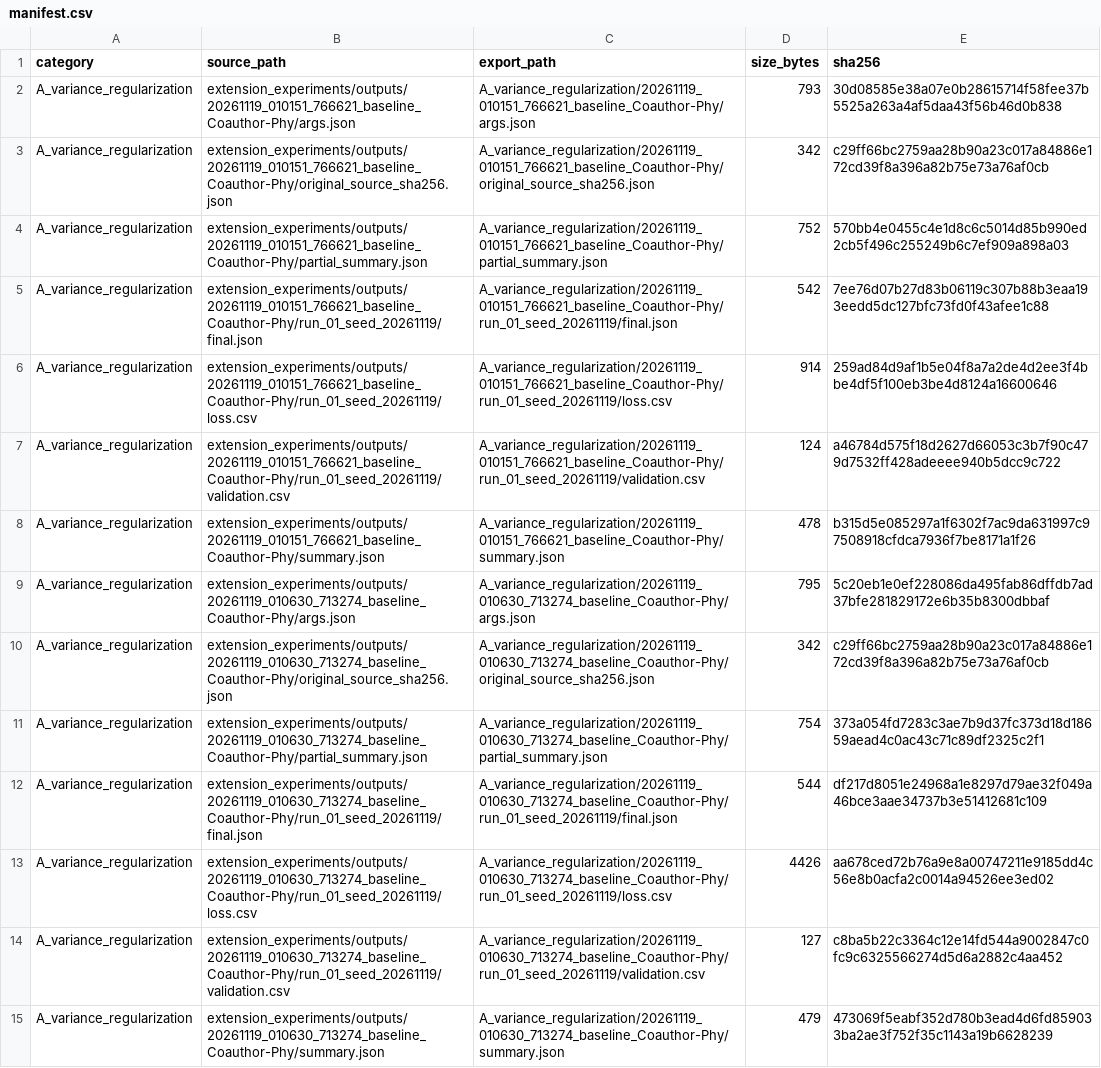
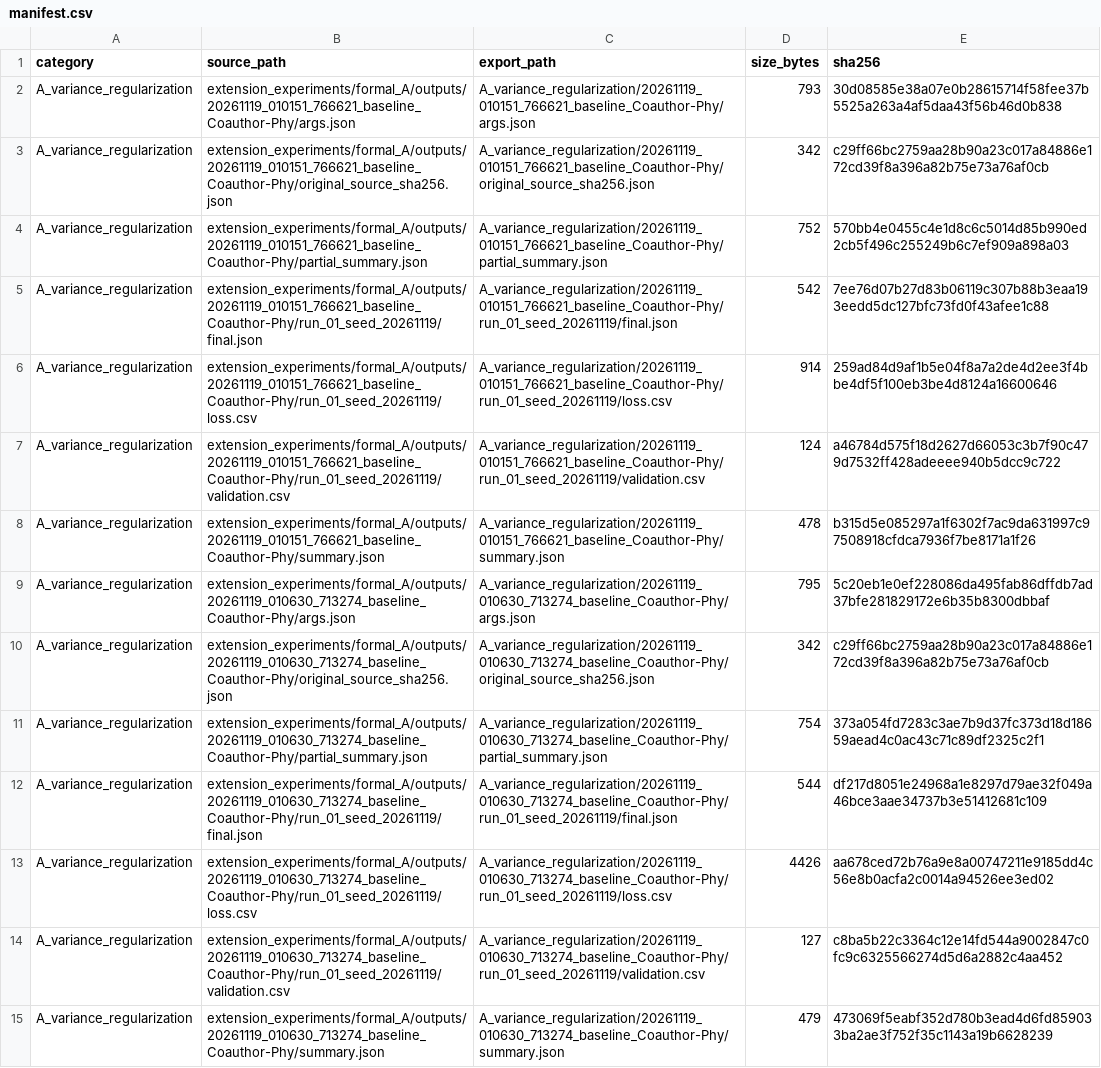
Before and after one commit to wayne3162/EPAGCL-Research, a CSV file: research_results/manifest.csv, drawn as a sheet; only a part is shown; the diff covers the shown part only; the diff names each change by its address in the sheet, - before the commit and + after, or states it on an @@ line.

Commit message:
Reorganize experiment A outputs and exclude logs and obsolete artifacts

```diff
--- a/research_results/manifest.csv
+++ b/research_results/manifest.csv
-B2 (source_path): extension_experiments/outputs/20261119_010151_766621_baseline_Coauthor-Phy/args.json
+B2 (source_path): extension_experiments/formal_A/outputs/20261119_010151_766621_baseline_Coauthor-Phy/args.json
-B3 (source_path): extension_experiments/outputs/20261119_010151_766621_baseline_Coauthor-Phy/original_source_sha256.json
+B3 (source_path): extension_experiments/formal_A/outputs/20261119_010151_766621_baseline_Coauthor-Phy/original_source_sha256.json
-B4 (source_path): extension_experiments/outputs/20261119_010151_766621_baseline_Coauthor-Phy/partial_summary.json
+B4 (source_path): extension_experiments/formal_A/outputs/20261119_010151_766621_baseline_Coauthor-Phy/partial_summary.json
-B5 (source_path): extension_experiments/outputs/20261119_010151_766621_baseline_Coauthor-Phy/run_01_seed_20261119/final.json
+B5 (source_path): extension_experiments/formal_A/outputs/20261119_010151_766621_baseline_Coauthor-Phy/run_01_seed_20261119/final.json
-B6 (source_path): extension_experiments/outputs/20261119_010151_766621_baseline_Coauthor-Phy/run_01_seed_20261119/loss.csv
+B6 (source_path): extension_experiments/formal_A/outputs/20261119_010151_766621_baseline_Coauthor-Phy/run_01_seed_20261119/loss.csv
-B7 (source_path): extension_experiments/outputs/20261119_010151_766621_baseline_Coauthor-Phy/run_01_seed_20261119/validation.csv
+B7 (source_path): extension_experiments/formal_A/outputs/20261119_010151_766621_baseline_Coauthor-Phy/run_01_seed_20261119/validation.csv
-B8 (source_path): extension_experiments/outputs/20261119_010151_766621_baseline_Coauthor-Phy/summary.json
+B8 (source_path): extension_experiments/formal_A/outputs/20261119_010151_766621_baseline_Coauthor-Phy/summary.json
-B9 (source_path): extension_experiments/outputs/20261119_010630_713274_baseline_Coauthor-Phy/args.json
+B9 (source_path): extension_experiments/formal_A/outputs/20261119_010630_713274_baseline_Coauthor-Phy/args.json
-B10 (source_path): extension_experiments/outputs/20261119_010630_713274_baseline_Coauthor-Phy/original_source_sha256.json
+B10 (source_path): extension_experiments/formal_A/outputs/20261119_010630_713274_baseline_Coauthor-Phy/original_source_sha256.json
-B11 (source_path): extension_experiments/outputs/20261119_010630_713274_baseline_Coauthor-Phy/partial_summary.json
+B11 (source_path): extension_experiments/formal_A/outputs/20261119_010630_713274_baseline_Coauthor-Phy/partial_summary.json
-B12 (source_path): extension_experiments/outputs/20261119_010630_713274_baseline_Coauthor-Phy/run_01_seed_20261119/final.json
+B12 (source_path): extension_experiments/formal_A/outputs/20261119_010630_713274_baseline_Coauthor-Phy/run_01_seed_20261119/final.json
-B13 (source_path): extension_experiments/outputs/20261119_010630_713274_baseline_Coauthor-Phy/run_01_seed_20261119/loss.csv
+B13 (source_path): extension_experiments/formal_A/outputs/20261119_010630_713274_baseline_Coauthor-Phy/run_01_seed_20261119/loss.csv
-B14 (source_path): extension_experiments/outputs/20261119_010630_713274_baseline_Coauthor-Phy/run_01_seed_20261119/validation.csv
+B14 (source_path): extension_experiments/formal_A/outputs/20261119_010630_713274_baseline_Coauthor-Phy/run_01_seed_20261119/validation.csv
-B15 (source_path): extension_experiments/outputs/20261119_010630_713274_baseline_Coauthor-Phy/summary.json
+B15 (source_path): extension_experiments/formal_A/outputs/20261119_010630_713274_baseline_Coauthor-Phy/summary.json
```
Also changed, not shown: 2 removed rows and 147 edited cells elsewhere in this file, 32 other files.
